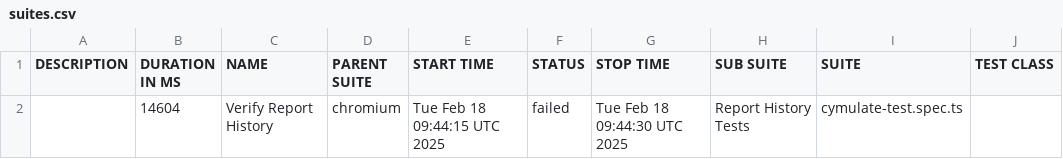
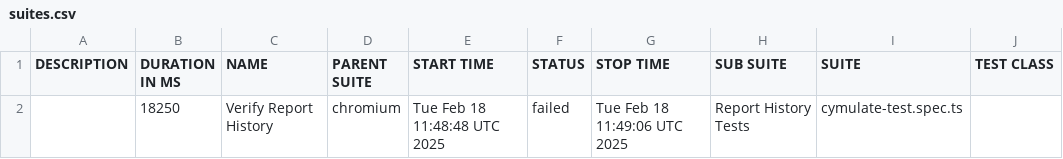
Before and after one commit to amielnoy/cymulate-test-playwright-ts, a CSV file: data/suites.csv, drawn as a sheet; only a part is shown; the diff names each change by its address in the sheet, - before the commit and + after, or states it on an @@ line.

```diff
--- a/data/suites.csv
+++ b/data/suites.csv
-B2 (DURATION IN MS): 14604
+B2 (DURATION IN MS): 18250
-E2 (START TIME): Tue Feb 18 09:44:15 UTC 2025
+E2 (START TIME): Tue Feb 18 11:48:48 UTC 2025
-G2 (STOP TIME): Tue Feb 18 09:44:30 UTC 2025
+G2 (STOP TIME): Tue Feb 18 11:49:06 UTC 2025
```
Also changed, not shown: 29 other files.
